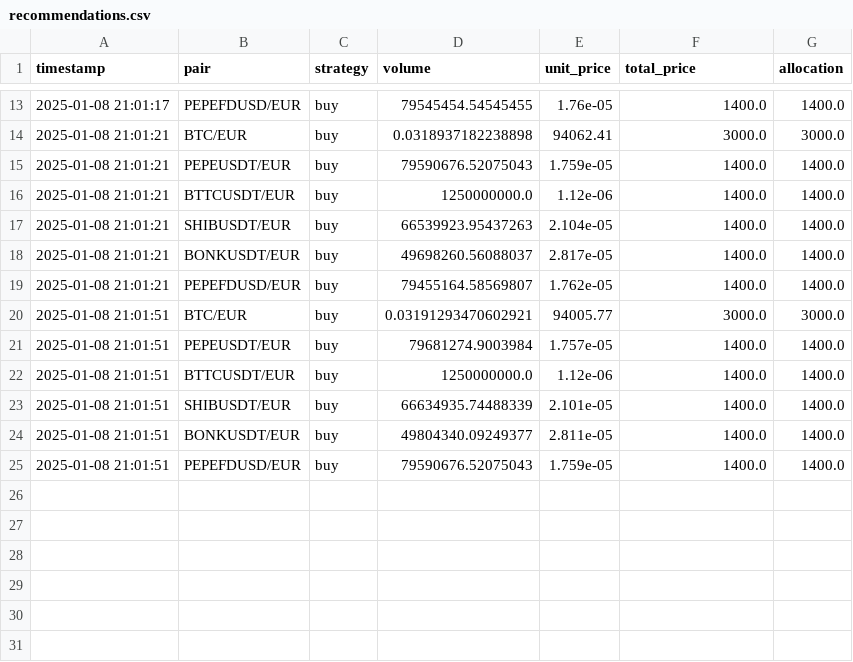
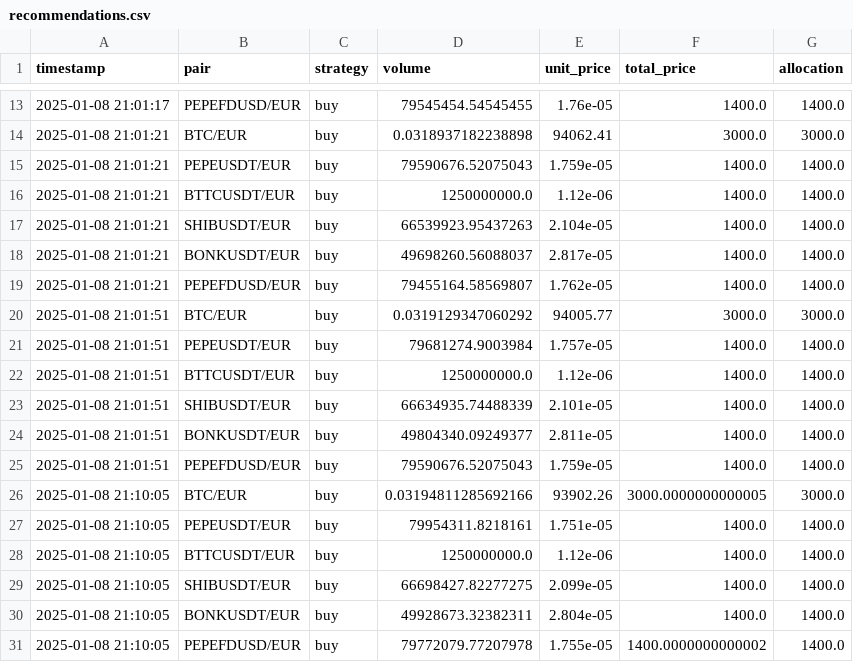
Before and after one commit to DrCorentin/CryptoHedgeFunds, a CSV file: data/recommendations/recommendations.csv, drawn as a sheet; only a part is shown, gaps mark what is left out.

```diff
--- a/data/recommendations/recommendations.csv
+++ b/data/recommendations/recommendations.csv
@@ -19,3 +19,3 @@ timestamp,pair,strategy,volume,unit_price,total_price,allocation
 2025-01-08 21:01:21,PEPEFDUSD/EUR,buy,79455164.58569807,1.762e-05,1400.0,1400.0
-2025-01-08 21:01:51,BTC/EUR,buy,0.03191293470602921,94005.77,3000.0,3000.0
+2025-01-08 21:01:51,BTC/EUR,buy,0.0319129347060292,94005.77,3000.0,3000.0
 2025-01-08 21:01:51,PEPEUSDT/EUR,buy,79681274.9003984,1.757e-05,1400.0,1400.0
@@ -25 +25,7 @@ timestamp,pair,strategy,volume,unit_price,total_price,allocation
 2025-01-08 21:01:51,PEPEFDUSD/EUR,buy,79590676.52075043,1.759e-05,1400.0,1400.0
+2025-01-08 21:10:05,BTC/EUR,buy,0.03194811285692166,93902.26,3000.0000000000005,3000.0
+2025-01-08 21:10:05,PEPEUSDT/EUR,buy,79954311.8218161,1.751e-05,1400.0,1400.0
+2025-01-08 21:10:05,BTTCUSDT/EUR,buy,1250000000.0,1.12e-06,1400.0,1400.0
+2025-01-08 21:10:05,SHIBUSDT/EUR,buy,66698427.82277275,2.099e-05,1400.0,1400.0
+2025-01-08 21:10:05,BONKUSDT/EUR,buy,49928673.32382311,2.804e-05,1400.0,1400.0
+2025-01-08 21:10:05,PEPEFDUSD/EUR,buy,79772079.77207978,1.755e-05,1400.0000000000002,1400.0
```
Also changed, not shown: 1 other file.
